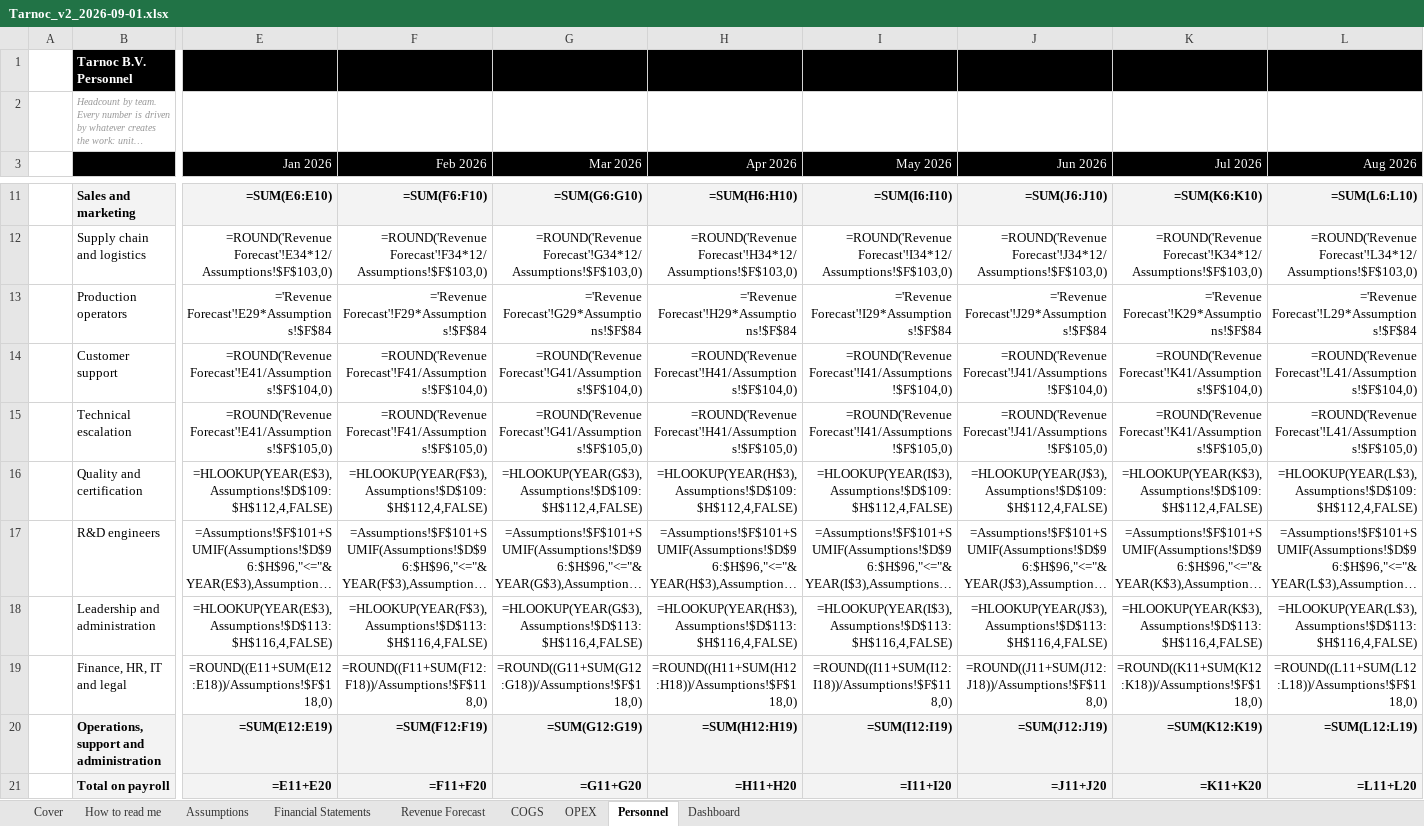
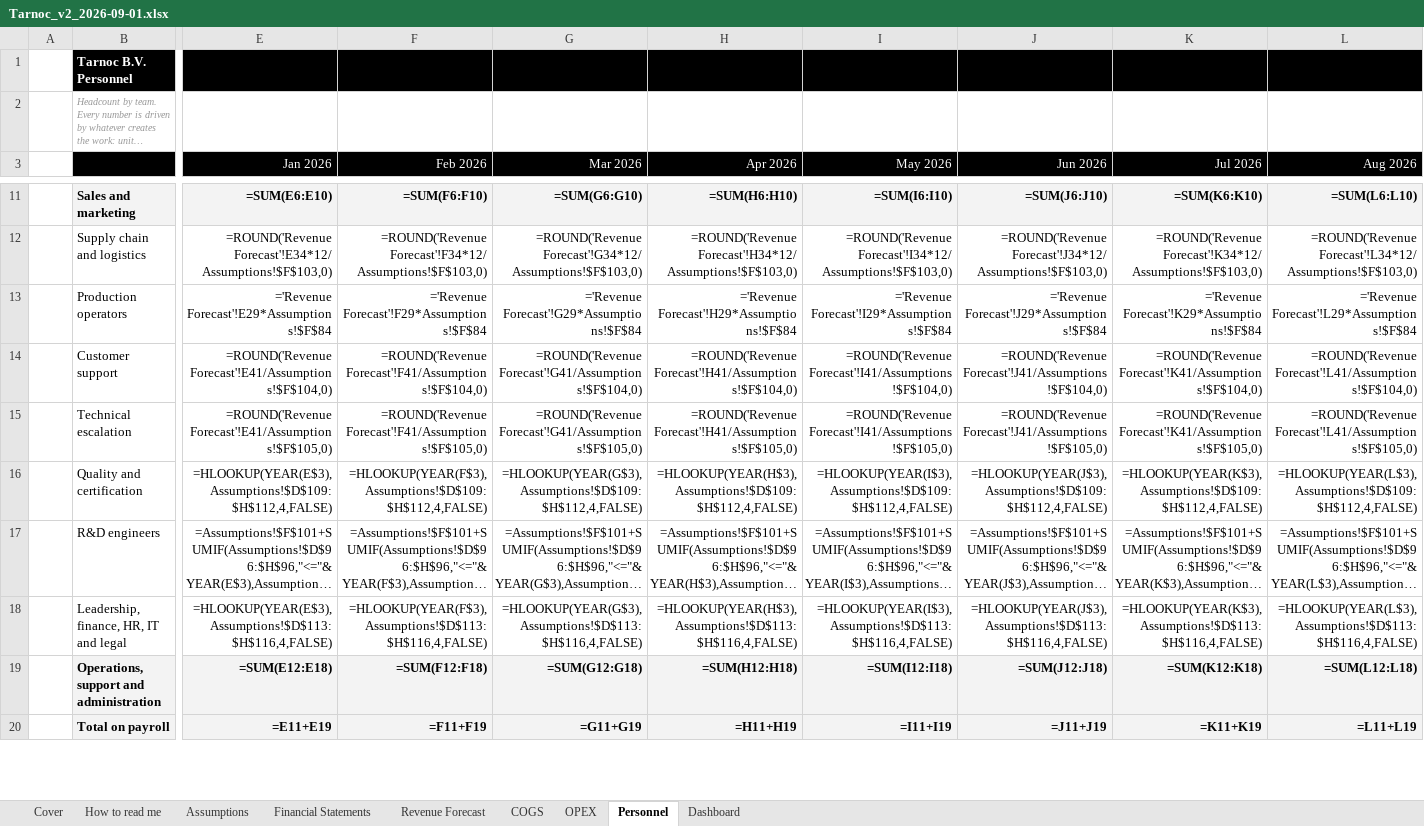
Before and after one commit to SMDevolute/financial-models, an Excel workbook: models/Tarnoc_v2_2026-09-01.xlsx, sheet Personnel, drawn as a sheet; only a part is shown, gaps mark what is left out; long unchanged cells end in …; values as stored, in another font and other column widths than the file's, no borders; formulas without a stored value are shown as written; removed rows and columns are numbered as before the commit, all else as after; rows hold the shown columns only; the diff covers the shown part only; the diff names each change by its address in the sheet, - before the commit and + after, or states it on an @@ line.

```diff
--- a/models/Tarnoc_v2_2026-09-01.xlsx (sheet Personnel)
+++ b/models/Tarnoc_v2_2026-09-01.xlsx (sheet Personnel)
-B18: Leadership and administration
+B18: Leadership, finance, HR, IT and legal
-row 19:  | Finance, HR, IT and legal | =ROUND((E11+SUM(E12:E18))/Assumptions!$F$118,0) | =ROUND((F11+SUM(F12:F18))/Assumptions!$F$118,0) | =ROUND((G11+SUM(G12:G18))/Assumptions!$F$118,0) | =ROUND((H11+SUM(H12:H18))/Assumptions!$F$118,0) | =ROUND((I11+SUM(I12:I18))/Assumptions!$F$118,0) | =ROUND((J11+SUM(J12:J18))/Assumptions!$F$118,0) | =ROUND((K11+SUM(K12:K18))/Assumptions!$F$118,0) | =ROUND((L11+SUM(L12:L18))/Assumptions!$F$118,0)
-E19 (Jan 2026): =SUM(E12:E19)
+E19 (Jan 2026): =SUM(E12:E18)
-F19 (Feb 2026): =SUM(F12:F19)
+F19 (Feb 2026): =SUM(F12:F18)
-G19 (Mar 2026): =SUM(G12:G19)
+G19 (Mar 2026): =SUM(G12:G18)
-H19 (Apr 2026): =SUM(H12:H19)
+H19 (Apr 2026): =SUM(H12:H18)
-I19 (May 2026): =SUM(I12:I19)
+I19 (May 2026): =SUM(I12:I18)
-J19 (Jun 2026): =SUM(J12:J19)
+J19 (Jun 2026): =SUM(J12:J18)
-K19 (Jul 2026): =SUM(K12:K19)
+K19 (Jul 2026): =SUM(K12:K18)
-L19 (Aug 2026): =SUM(L12:L19)
+L19 (Aug 2026): =SUM(L12:L18)
-E20 (Jan 2026): =E11+E20
+E20 (Jan 2026): =E11+E19
-F20 (Feb 2026): =F11+F20
+F20 (Feb 2026): =F11+F19
-G20 (Mar 2026): =G11+G20
+G20 (Mar 2026): =G11+G19
-H20 (Apr 2026): =H11+H20
+H20 (Apr 2026): =H11+H19
-I20 (May 2026): =I11+I20
+I20 (May 2026): =I11+I19
-J20 (Jun 2026): =J11+J20
+J20 (Jun 2026): =J11+J19
-K20 (Jul 2026): =K11+K20
+K20 (Jul 2026): =K11+K19
-L20 (Aug 2026): =L11+L20
+L20 (Aug 2026): =L11+L19
```
Also changed, not shown: 1 added row and 485 edited cells elsewhere in this sheet, sheet OPEX, sheet Financial Statements, sheet Assumptions, sheet Dashboard, 3 other files.
